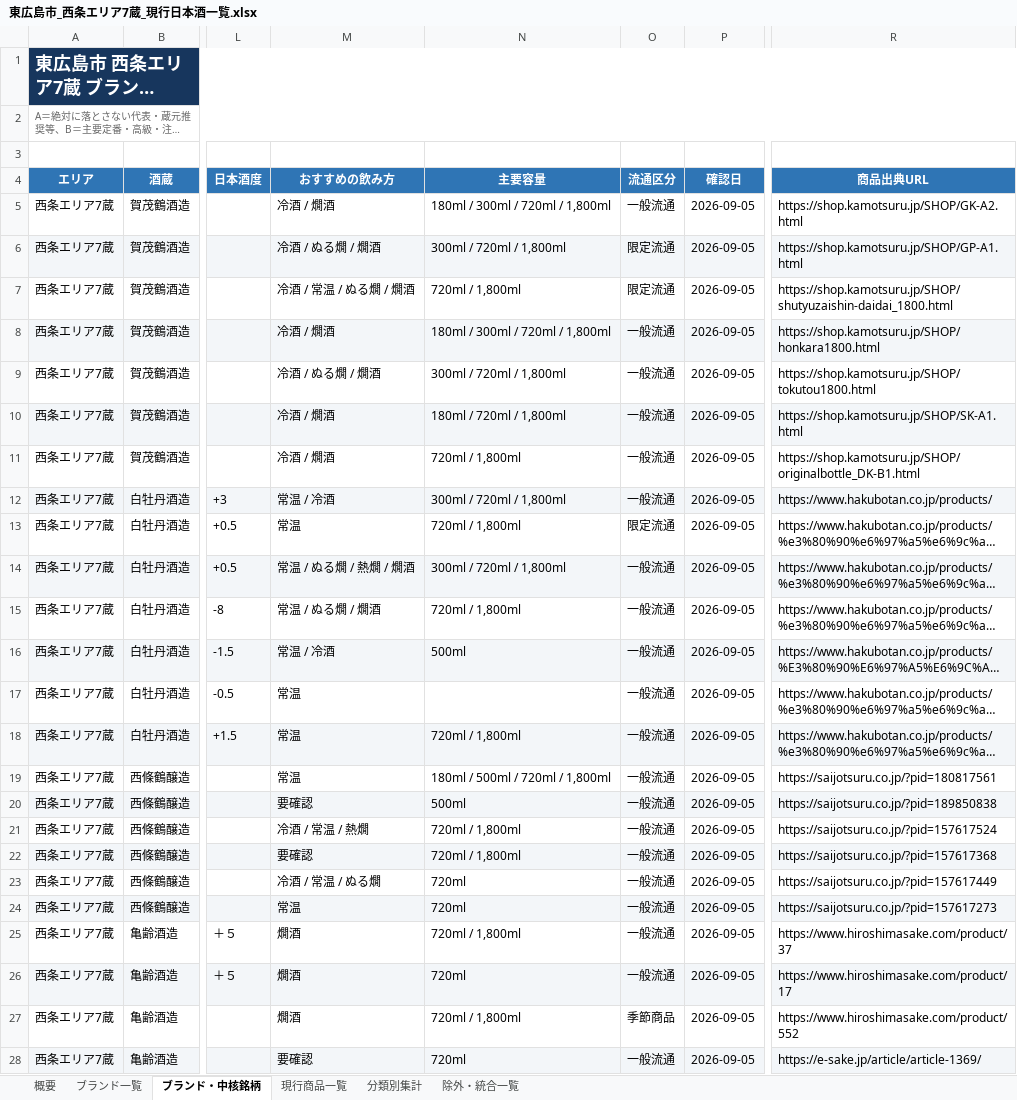
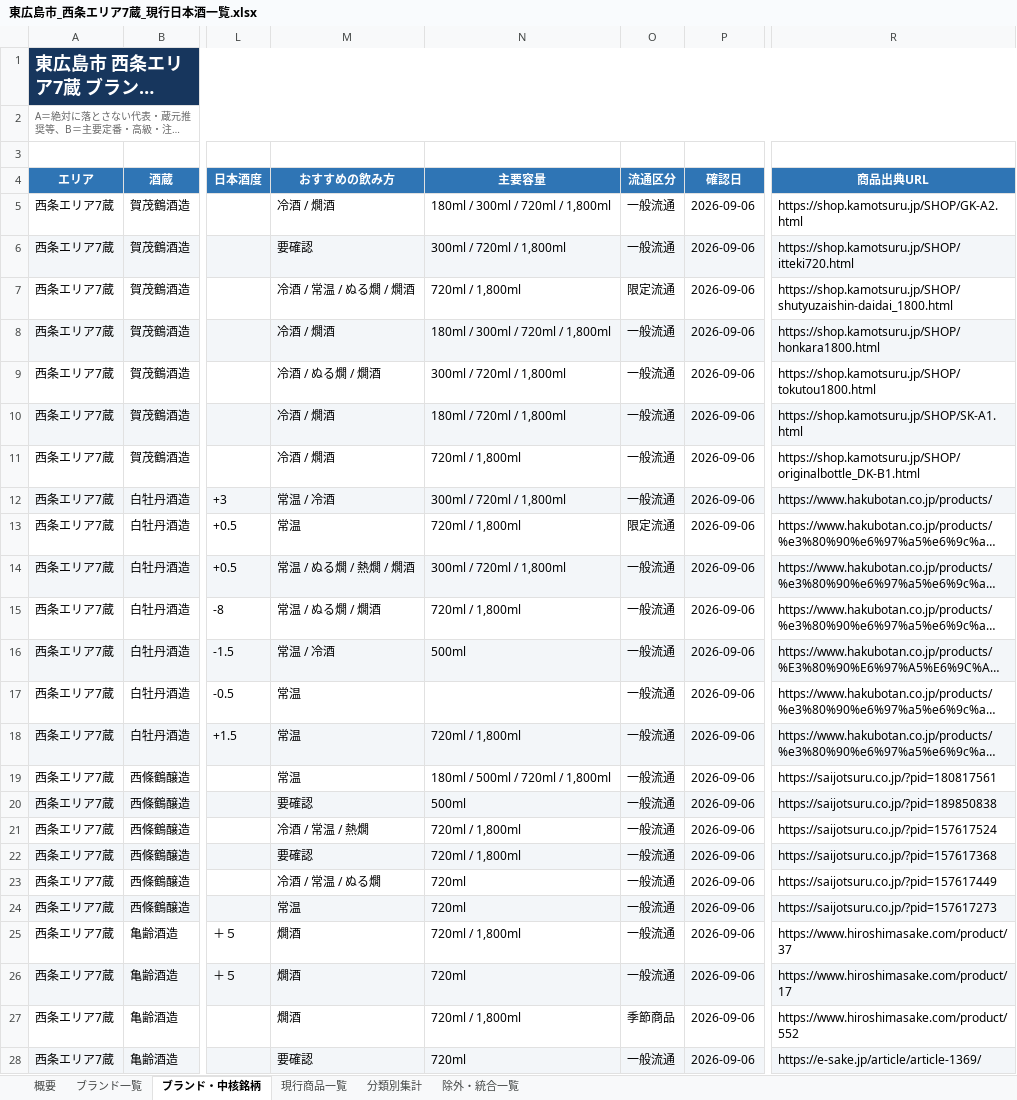
Before and after one commit to uniunigoduni/sake-saijo-db, an Excel workbook: 東広島市_西条エリア7蔵_現行日本酒一覧.xlsx, sheet ブランド・中核銘柄, drawn as a sheet; only a part is shown, gaps mark what is left out; long unchanged cells end in …; values as stored, in another font and other column widths than the file's, no borders; table styles not drawn; the diff covers the shown part only; the diff names each change by its address in the sheet, - before the commit and + after, or states it on an @@ line.

Commit message:
Fix current Higashihiroshima sake catalog gaps
Keep the current Higashihiroshima catalog aligned with official current listings, add missing current Kamotsuru lines, separate Itteki Nyukon from generic junmai ginjo, and tighten SKU/core matching and QA.

```diff
--- a/東広島市_西条エリア7蔵_現行日本酒一覧.xlsx (sheet ブランド・中核銘柄)
+++ b/東広島市_西条エリア7蔵_現行日本酒一覧.xlsx (sheet ブランド・中核銘柄)
-P5:P28 (確認日): 2026-09-05
+P5:P28 (確認日): 2026-09-06
-M6 (おすすめの飲み方): 冷酒 / ぬる燗 / 燗酒
+M6 (おすすめの飲み方): 要確認
-O6 (流通区分): 限定流通
+O6 (流通区分): 一般流通
-R6 (商品出典URL): https://shop.kamotsuru.jp/SHOP/GP-A1.html
+R6 (商品出典URL): https://shop.kamotsuru.jp/SHOP/itteki720.html
```
Also changed, not shown: 6 added rows and 22 edited cells elsewhere in this sheet, sheet 現行商品一覧, sheet 除外・統合一覧, sheet ブランド一覧, sheet 分類別集計, sheet 概要, 東広島市_安芸津・黒瀬エリア3蔵_主要日本酒一覧.xlsx, 東広島市_安芸津・黒瀬エリア3蔵_現行日本酒一覧.xlsx, 15 other files.
